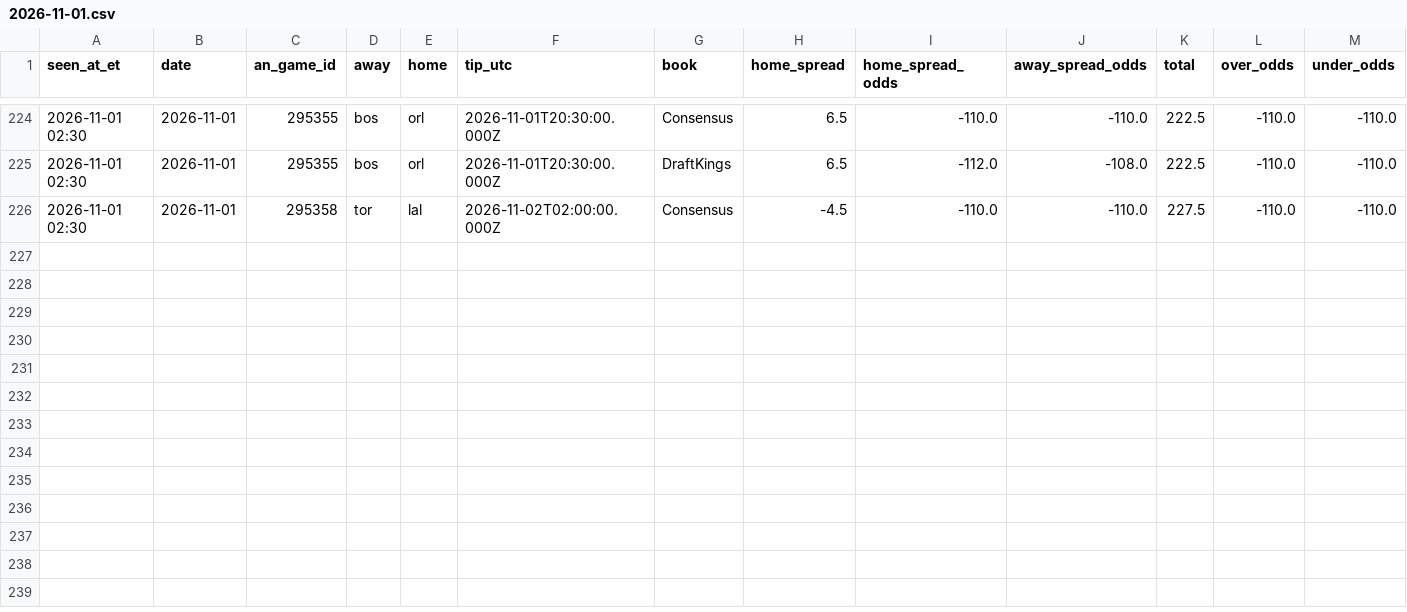
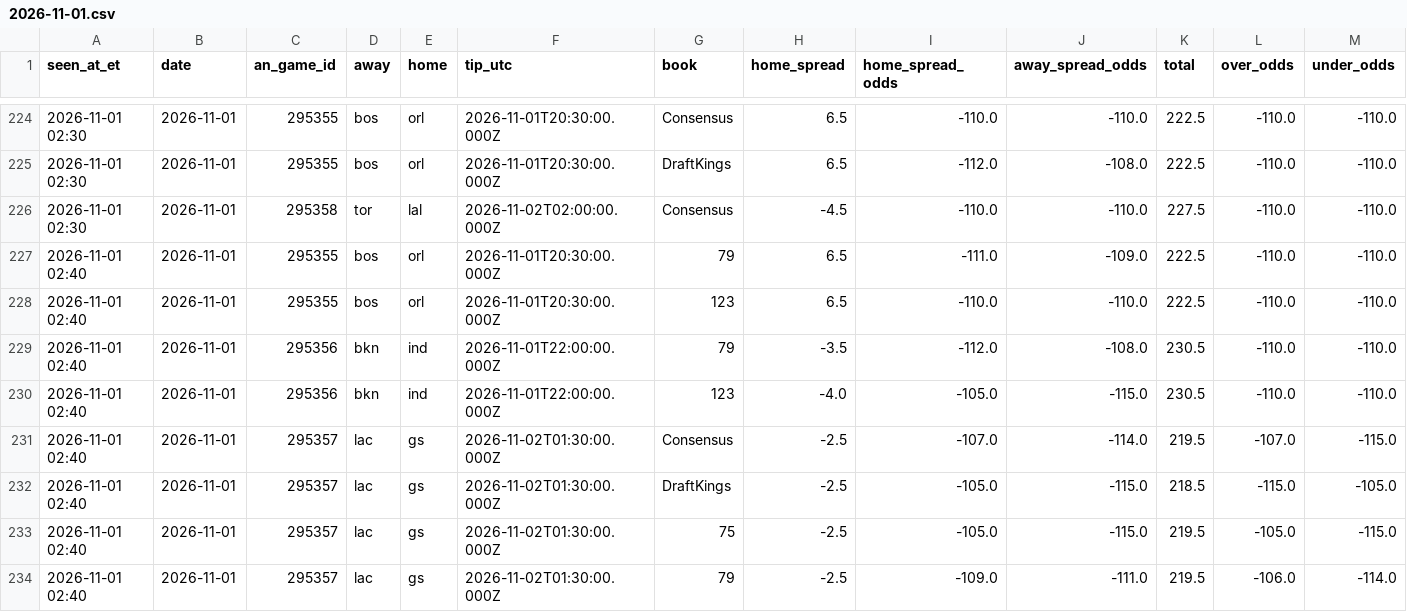
Before and after one commit to JeffreyD24/nba-mixed-model, a CSV file: research/timeline/2026-11-01.csv, drawn as a sheet; only a part is shown, gaps mark what is left out; rows hold the shown columns only; the diff names each change by its address in the sheet, - before the commit and + after, or states it on an @@ line.

```diff
--- a/research/timeline/2026-11-01.csv
+++ b/research/timeline/2026-11-01.csv
+row 227: 2026-11-01 02:40 | 2026-11-01 | 295355 | bos | orl | 2026-11-01T20:30:00.000Z | 79 | 6.5 | -111.0 | -109.0 | 222.5 | -110.0 | -110.0
+row 228: 2026-11-01 02:40 | 2026-11-01 | 295355 | bos | orl | 2026-11-01T20:30:00.000Z | 123 | 6.5 | -110.0 | -110.0 | 222.5 | -110.0 | -110.0
+row 229: 2026-11-01 02:40 | 2026-11-01 | 295356 | bkn | ind | 2026-11-01T22:00:00.000Z | 79 | -3.5 | -112.0 | -108.0 | 230.5 | -110.0 | -110.0
+row 230: 2026-11-01 02:40 | 2026-11-01 | 295356 | bkn | ind | 2026-11-01T22:00:00.000Z | 123 | -4.0 | -105.0 | -115.0 | 230.5 | -110.0 | -110.0
+row 231: 2026-11-01 02:40 | 2026-11-01 | 295357 | lac | gs | 2026-11-02T01:30:00.000Z | Consensus | -2.5 | -107.0 | -114.0 | 219.5 | -107.0 | -115.0
+row 232: 2026-11-01 02:40 | 2026-11-01 | 295357 | lac | gs | 2026-11-02T01:30:00.000Z | DraftKings | -2.5 | -105.0 | -115.0 | 218.5 | -115.0 | -105.0
+row 233: 2026-11-01 02:40 | 2026-11-01 | 295357 | lac | gs | 2026-11-02T01:30:00.000Z | 75 | -2.5 | -105.0 | -115.0 | 219.5 | -105.0 | -115.0
+row 234: 2026-11-01 02:40 | 2026-11-01 | 295357 | lac | gs | 2026-11-02T01:30:00.000Z | 79 | -2.5 | -109.0 | -111.0 | 219.5 | -106.0 | -114.0
```
Also changed, not shown: research/books/2026-11-01.csv, research/check_log.csv, 3 other files.
